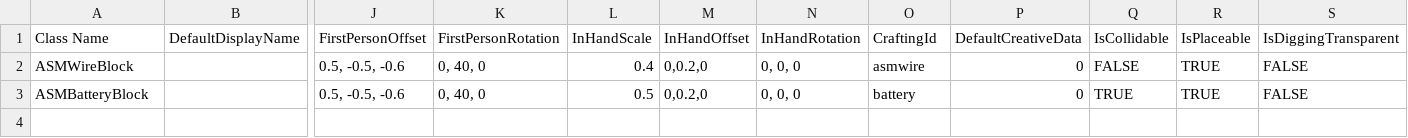
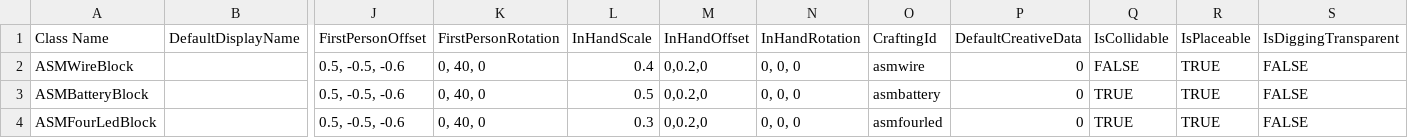
Before and after one commit to CS-LX/AutoScripting-Matrix, a CSV file: AutoScripting-Matrix/Assets/Matrix.csv, drawn as a sheet; only a part is shown, gaps mark what is left out; rows hold the shown columns only; the diff names each change by its address in the sheet, - before the commit and + after, or states it on an @@ line.

```diff
--- a/AutoScripting-Matrix/Assets/Matrix.csv
+++ b/AutoScripting-Matrix/Assets/Matrix.csv
-O3 (CraftingId): battery
+O3 (CraftingId): asmbattery
+row 4: ASMFourLedBlock |  | 0.5, -0.5, -0.6 | 0, 40, 0 | 0.3 | 0,0.2,0 | 0, 0, 0 | asmfourled | 0 | TRUE | TRUE | FALSE
```
Also changed, not shown: 5 other files.
